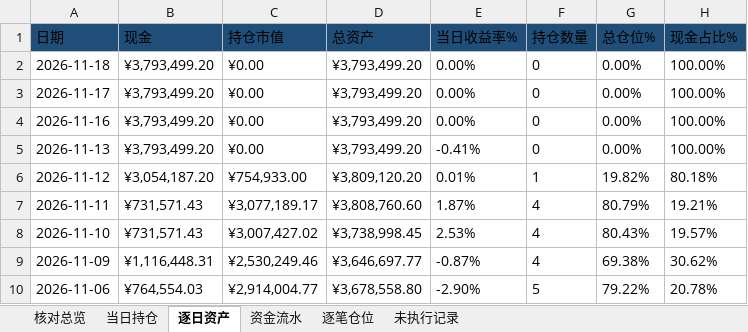
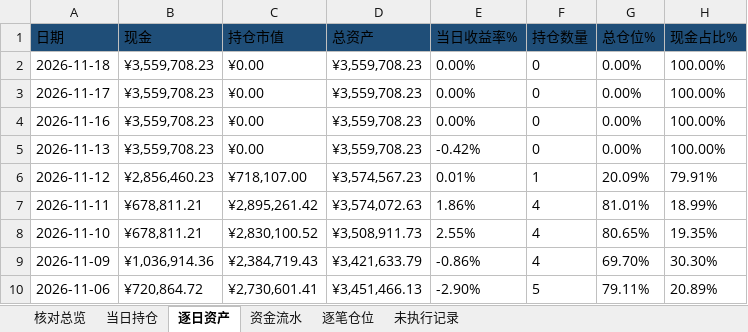
Before and after one commit to nancybhc/ma-cycle3-backtest, an Excel workbook: downloads/交割明细.xlsx, sheet 逐日资产, drawn as a sheet; only a part is shown; values as stored, in another font and other column widths than the file's, no borders; the diff covers the shown part only; the diff names each change by its address in the sheet, - before the commit and + after, or states it on an @@ line.

```diff
--- a/downloads/交割明细.xlsx (sheet 逐日资产)
+++ b/downloads/交割明细.xlsx (sheet 逐日资产)
-B2:B5 (现金): ¥3,793,499.20
+B2:B5 (现金): ¥3,559,708.23
-D2:D5 (总资产): ¥3,793,499.20
+D2:D5 (总资产): ¥3,559,708.23
-E5 (当日收益率%): -0.41%
+E5 (当日收益率%): -0.42%
-B6 (现金): ¥3,054,187.20
+B6 (现金): ¥2,856,460.23
-C6 (持仓市值): ¥754,933.00
+C6 (持仓市值): ¥718,107.00
-D6 (总资产): ¥3,809,120.20
+D6 (总资产): ¥3,574,567.23
-G6 (总仓位%): 19.82%
+G6 (总仓位%): 20.09%
-H6 (现金占比%): 80.18%
+H6 (现金占比%): 79.91%
-B7:B8 (现金): ¥731,571.43
+B7:B8 (现金): ¥678,811.21
-C7 (持仓市值): ¥3,077,189.17
+C7 (持仓市值): ¥2,895,261.42
-D7 (总资产): ¥3,808,760.60
+D7 (总资产): ¥3,574,072.63
-E7 (当日收益率%): 1.87%
+E7 (当日收益率%): 1.86%
-G7 (总仓位%): 80.79%
+G7 (总仓位%): 81.01%
-H7 (现金占比%): 19.21%
+H7 (现金占比%): 18.99%
-C8 (持仓市值): ¥3,007,427.02
+C8 (持仓市值): ¥2,830,100.52
-D8 (总资产): ¥3,738,998.45
+D8 (总资产): ¥3,508,911.73
-E8 (当日收益率%): 2.53%
+E8 (当日收益率%): 2.55%
-G8 (总仓位%): 80.43%
+G8 (总仓位%): 80.65%
-H8 (现金占比%): 19.57%
+H8 (现金占比%): 19.35%
-B9 (现金): ¥1,116,448.31
+B9 (现金): ¥1,036,914.36
-C9 (持仓市值): ¥2,530,249.46
+C9 (持仓市值): ¥2,384,719.43
-D9 (总资产): ¥3,646,697.77
+D9 (总资产): ¥3,421,633.79
-E9 (当日收益率%): -0.87%
+E9 (当日收益率%): -0.86%
-G9 (总仓位%): 69.38%
+G9 (总仓位%): 69.70%
-H9 (现金占比%): 30.62%
+H9 (现金占比%): 30.30%
-B10 (现金): ¥764,554.03
+B10 (现金): ¥720,864.72
-C10 (持仓市值): ¥2,914,004.77
+C10 (持仓市值): ¥2,730,601.41
-D10 (总资产): ¥3,678,558.80
+D10 (总资产): ¥3,451,466.13
-G10 (总仓位%): 79.22%
+G10 (总仓位%): 79.11%
-H10 (现金占比%): 20.78%
+H10 (现金占比%): 20.89%
```
Also changed, not shown: 771 edited cells elsewhere in this sheet, sheet 资金流水, sheet 逐笔仓位, sheet 未执行记录, sheet 核对总览, sheet 当日持仓, 2 other files.
